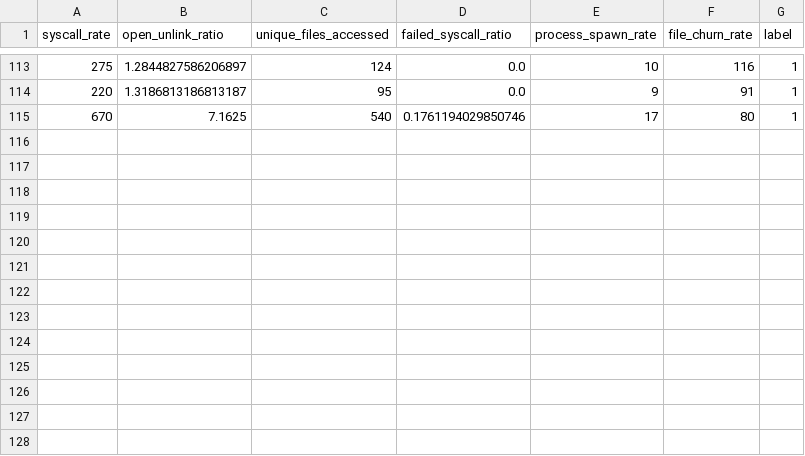
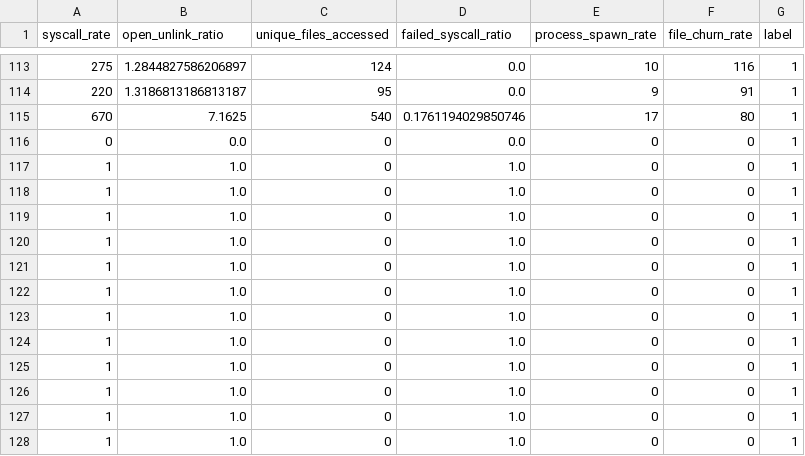
Before and after one commit to shankargitchamp/osa, a CSV file: labeled_data.csv, drawn as a sheet; only a part is shown, gaps mark what is left out; the diff names each change by its address in the sheet, - before the commit and + after, or states it on an @@ line.

```diff
--- a/labeled_data.csv
+++ b/labeled_data.csv
+row 116: 0 | 0.0 | 0 | 0.0 | 0 | 0 | 1
+row 117: 1 | 1.0 | 0 | 1.0 | 0 | 0 | 1
+row 118: 1 | 1.0 | 0 | 1.0 | 0 | 0 | 1
+row 119: 1 | 1.0 | 0 | 1.0 | 0 | 0 | 1
+row 120: 1 | 1.0 | 0 | 1.0 | 0 | 0 | 1
+row 121: 1 | 1.0 | 0 | 1.0 | 0 | 0 | 1
+row 122: 1 | 1.0 | 0 | 1.0 | 0 | 0 | 1
+row 123: 1 | 1.0 | 0 | 1.0 | 0 | 0 | 1
+row 124: 1 | 1.0 | 0 | 1.0 | 0 | 0 | 1
+row 125: 1 | 1.0 | 0 | 1.0 | 0 | 0 | 1
+row 126: 1 | 1.0 | 0 | 1.0 | 0 | 0 | 1
+row 127: 1 | 1.0 | 0 | 1.0 | 0 | 0 | 1
+row 128: 1 | 1.0 | 0 | 1.0 | 0 | 0 | 1
```
Also changed, not shown: 6 other files.
